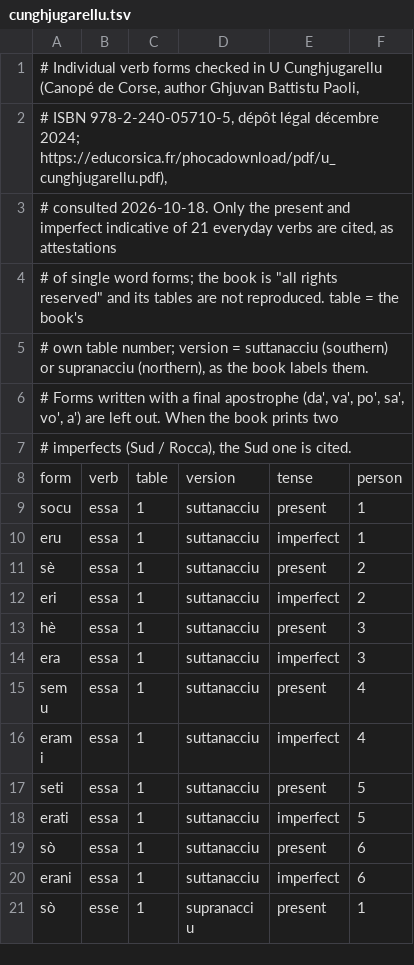
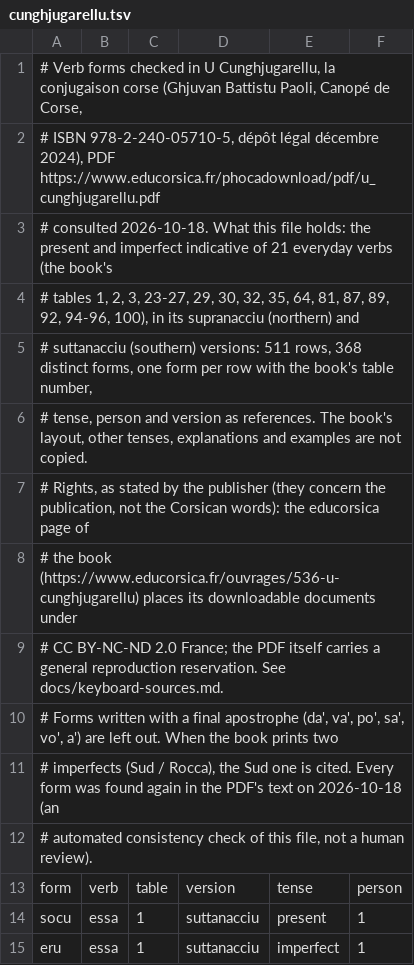
Before and after one commit to Platykalt/corsu, a TSV file: keyboard/data/sources/cunghjugarellu.tsv, drawn as a sheet; only a part is shown; the shorter side is filled out with more unchanged rows.

```diff
--- a/keyboard/data/sources/cunghjugarellu.tsv
+++ b/keyboard/data/sources/cunghjugarellu.tsv
@@ -1,8 +1,13 @@
-# Individual verb forms checked in U Cunghjugarellu (Canopé de Corse, author Ghjuvan Battistu Paoli,
-# ISBN 978-2-240-05710-5, dépôt légal décembre 2024; https://educorsica.fr/phocadownload/pdf/u_cunghjugarellu.pdf),
-# consulted 2026-10-18. Only the present and imperfect indicative of 21 everyday verbs are cited, as attestations
-# of single word forms; the book is "all rights reserved" and its tables are not reproduced. table = the book's
-# own table number; version = suttanacciu (southern) or supranacciu (northern), as the book labels them.
+# Verb forms checked in U Cunghjugarellu, la conjugaison corse (Ghjuvan Battistu Paoli, Canopé de Corse,
+# ISBN 978-2-240-05710-5, dépôt légal décembre 2024), PDF https://www.educorsica.fr/phocadownload/pdf/u_cunghjugarellu.pdf
+# consulted 2026-10-18. What this file holds: the present and imperfect indicative of 21 everyday verbs (the book's
+# tables 1, 2, 3, 23-27, 29, 30, 32, 35, 64, 81, 87, 89, 92, 94-96, 100), in its supranacciu (northern) and
+# suttanacciu (southern) versions: 511 rows, 368 distinct forms, one form per row with the book's table number,
+# tense, person and version as references. The book's layout, other tenses, explanations and examples are not copied.
+# Rights, as stated by the publisher (they concern the publication, not the Corsican words): the educorsica page of
+# the book (https://www.educorsica.fr/ouvrages/536-u-cunghjugarellu) places its downloadable documents under
+# CC BY-NC-ND 2.0 France; the PDF itself carries a general reproduction reservation. See docs/keyboard-sources.md.
 # Forms written with a final apostrophe (da', va', po', sa', vo', a') are left out. When the book prints two
-# imperfects (Sud / Rocca), the Sud one is cited.
+# imperfects (Sud / Rocca), the Sud one is cited. Every form was found again in the PDF's text on 2026-10-18 (an
+# automated consistency check of this file, not a human review).
 form	verb	table	version	tense	person
```
Also changed, not shown: keyboard/data/shared.tsv, 4 other files.
